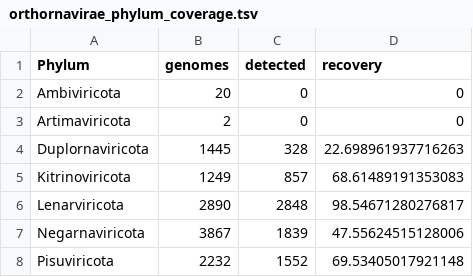
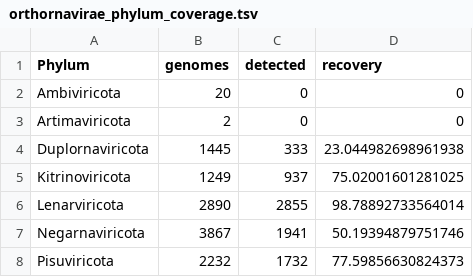
Before and after one commit to VirMarkDB/VirMarkDB, a TSV file: website/data/analysis/summary/orthornavirae_phylum_coverage.tsv, drawn as a sheet.

```diff
--- a/website/data/analysis/summary/orthornavirae_phylum_coverage.tsv
+++ b/website/data/analysis/summary/orthornavirae_phylum_coverage.tsv
@@ -3,6 +3,6 @@ Ambiviricota	20	0	0
 Artimaviricota	2	0	0
-Duplornaviricota	1445	328	22.698961937716263
-Kitrinoviricota	1249	857	68.61489191353083
-Lenarviricota	2890	2848	98.54671280276817
-Negarnaviricota	3867	1839	47.55624515128006
-Pisuviricota	2232	1552	69.53405017921148
+Duplornaviricota	1445	333	23.044982698961938
+Kitrinoviricota	1249	937	75.02001601281025
+Lenarviricota	2890	2855	98.78892733564014
+Negarnaviricota	3867	1941	50.19394879751746
+Pisuviricota	2232	1732	77.59856630824373
```
Also changed, not shown: website/data/analysis/summary/marker_summary.tsv, website/data/analysis/summary/marker_taxonomic_diversity.tsv, 17 other files.
